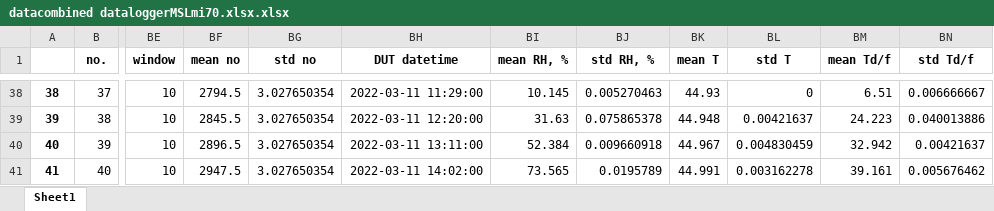
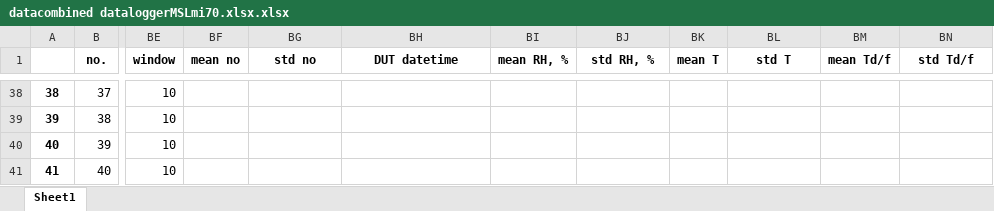
Before and after one commit to Stefaanjanssens/Combine_data_logger, an Excel workbook: datacombined dataloggerMSLmi70.xlsx.xlsx, sheet Sheet1, drawn as a sheet; only a part is shown, gaps mark what is left out; values as stored, in another font and other column widths than the file's, no borders; the diff covers the shown part only; the diff names each change by its address in the sheet, - before the commit and + after, or states it on an @@ line.

```diff
--- a/datacombined dataloggerMSLmi70.xlsx.xlsx (sheet Sheet1)
+++ b/datacombined dataloggerMSLmi70.xlsx.xlsx (sheet Sheet1)
-BF38 (mean no): 2794.5
+BF38 (mean no): (empty)
-BG38:BG41 (std no): 3.027650354
+BG38:BG41 (std no): (empty)
-BH38 (DUT datetime): 2022-03-11 11:29:00
+BH38 (DUT datetime): (empty)
-BI38 (mean RH, %): 10.145
+BI38 (mean RH, %): (empty)
-BJ38 (std RH, %): 0.005270463
+BJ38 (std RH, %): (empty)
-BK38 (mean T): 44.93
+BK38 (mean T): (empty)
-BL38 (std T): 0
+BL38 (std T): (empty)
-BM38 (mean Td/f): 6.51
+BM38 (mean Td/f): (empty)
-BN38 (std Td/f): 0.006666667
+BN38 (std Td/f): (empty)
-BF39 (mean no): 2845.5
+BF39 (mean no): (empty)
-BH39 (DUT datetime): 2022-03-11 12:20:00
+BH39 (DUT datetime): (empty)
-BI39 (mean RH, %): 31.63
+BI39 (mean RH, %): (empty)
-BJ39 (std RH, %): 0.075865378
+BJ39 (std RH, %): (empty)
-BK39 (mean T): 44.948
+BK39 (mean T): (empty)
-BL39 (std T): 0.00421637
+BL39 (std T): (empty)
-BM39 (mean Td/f): 24.223
+BM39 (mean Td/f): (empty)
-BN39 (std Td/f): 0.040013886
+BN39 (std Td/f): (empty)
-BF40 (mean no): 2896.5
+BF40 (mean no): (empty)
-BH40 (DUT datetime): 2022-03-11 13:11:00
+BH40 (DUT datetime): (empty)
-BI40 (mean RH, %): 52.384
+BI40 (mean RH, %): (empty)
-BJ40 (std RH, %): 0.009660918
+BJ40 (std RH, %): (empty)
-BK40 (mean T): 44.967
+BK40 (mean T): (empty)
-BL40 (std T): 0.004830459
+BL40 (std T): (empty)
-BM40 (mean Td/f): 32.942
+BM40 (mean Td/f): (empty)
-BN40 (std Td/f): 0.00421637
+BN40 (std Td/f): (empty)
-BF41 (mean no): 2947.5
+BF41 (mean no): (empty)
-BH41 (DUT datetime): 2022-03-11 14:02:00
+BH41 (DUT datetime): (empty)
-BI41 (mean RH, %): 73.565
+BI41 (mean RH, %): (empty)
-BJ41 (std RH, %): 0.0195789
+BJ41 (std RH, %): (empty)
-BK41 (mean T): 44.991
+BK41 (mean T): (empty)
-BL41 (std T): 0.003162278
+BL41 (std T): (empty)
-BM41 (mean Td/f): 39.161
+BM41 (mean Td/f): (empty)
-BN41 (std Td/f): 0.005676462
+BN41 (std Td/f): (empty)
```
Also changed, not shown: 45 edited cells elsewhere in this sheet, 2 other files.
